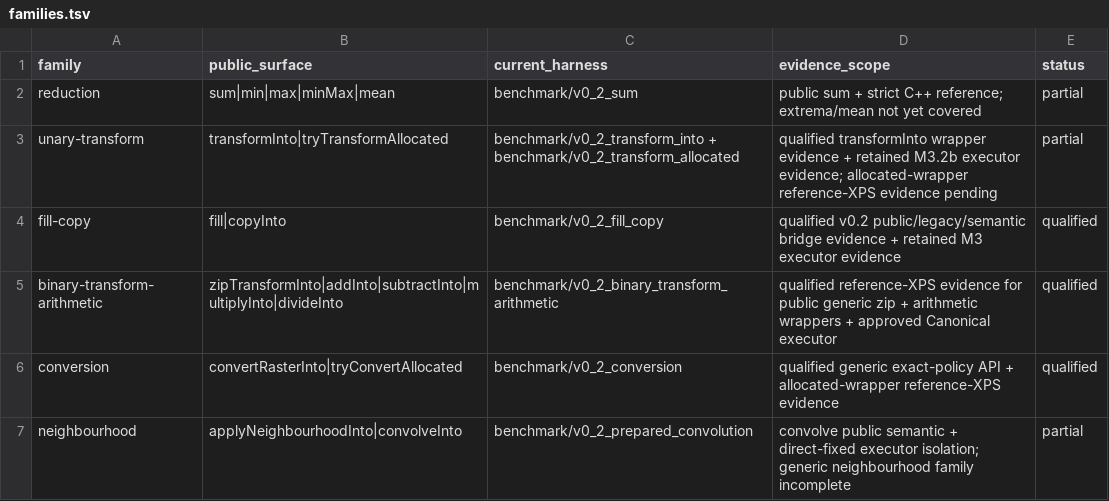
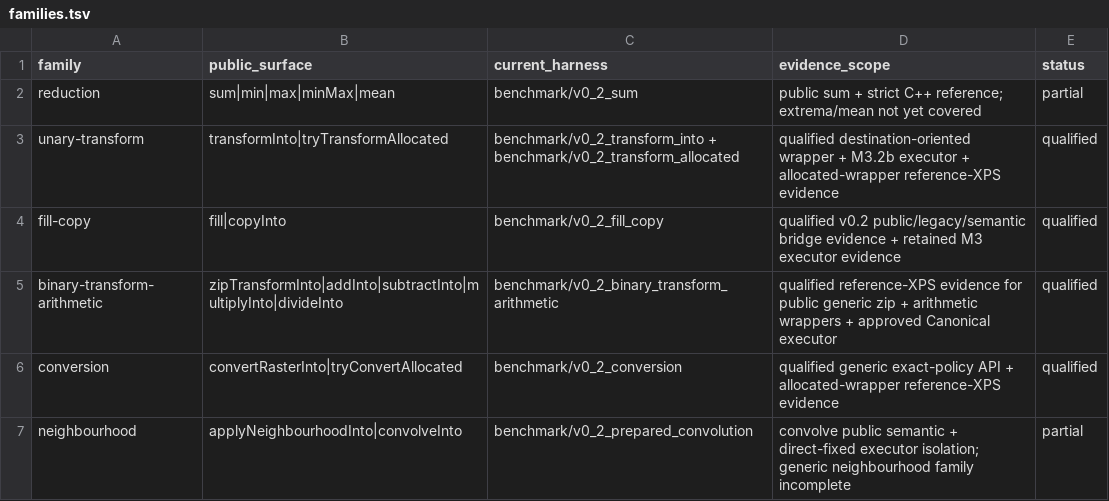
Before and after one commit to alex-1974/raster-d, a TSV file: benchmark/v0_2_families/families.tsv, drawn as a sheet.

Commit message:
docs(perf): qualify unary transform benchmark family (#161)
* bench(m5): qualify unary transform family

* docs(perf): record allocated transform XPS evidence

* docs(bench): retain allocated transform qualification

```diff
--- a/benchmark/v0_2_families/families.tsv
+++ b/benchmark/v0_2_families/families.tsv
@@ -2,3 +2,3 @@ family	public_surface	current_harness	evidence_scope	status
 reduction	sum|min|max|minMax|mean	benchmark/v0_2_sum	public sum + strict C++ reference; extrema/mean not yet covered	partial
-unary-transform	transformInto|tryTransformAllocated	benchmark/v0_2_transform_into + benchmark/v0_2_transform_allocated	qualified transformInto wrapper evidence + retained M3.2b executor evidence; allocated-wrapper reference-XPS evidence pending	partial
+unary-transform	transformInto|tryTransformAllocated	benchmark/v0_2_transform_into + benchmark/v0_2_transform_allocated	qualified destination-oriented wrapper + M3.2b executor + allocated-wrapper reference-XPS evidence	qualified
 fill-copy	fill|copyInto	benchmark/v0_2_fill_copy	qualified v0.2 public/legacy/semantic bridge evidence + retained M3 executor evidence	qualified
```
Also changed, not shown: 2 other files.
